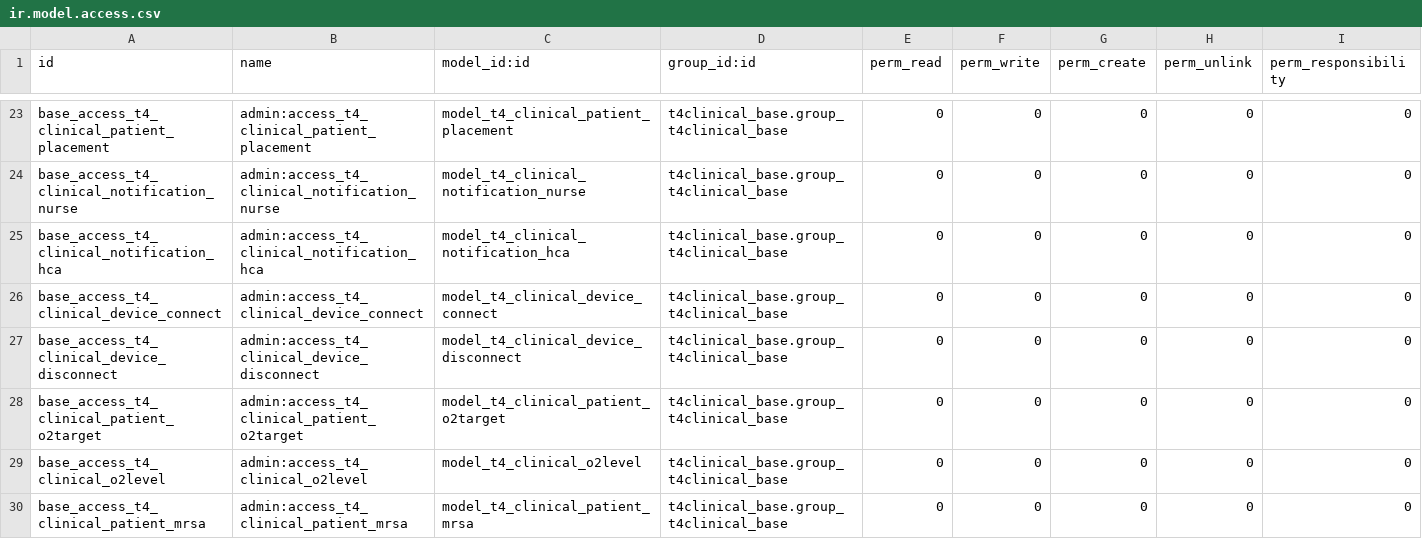
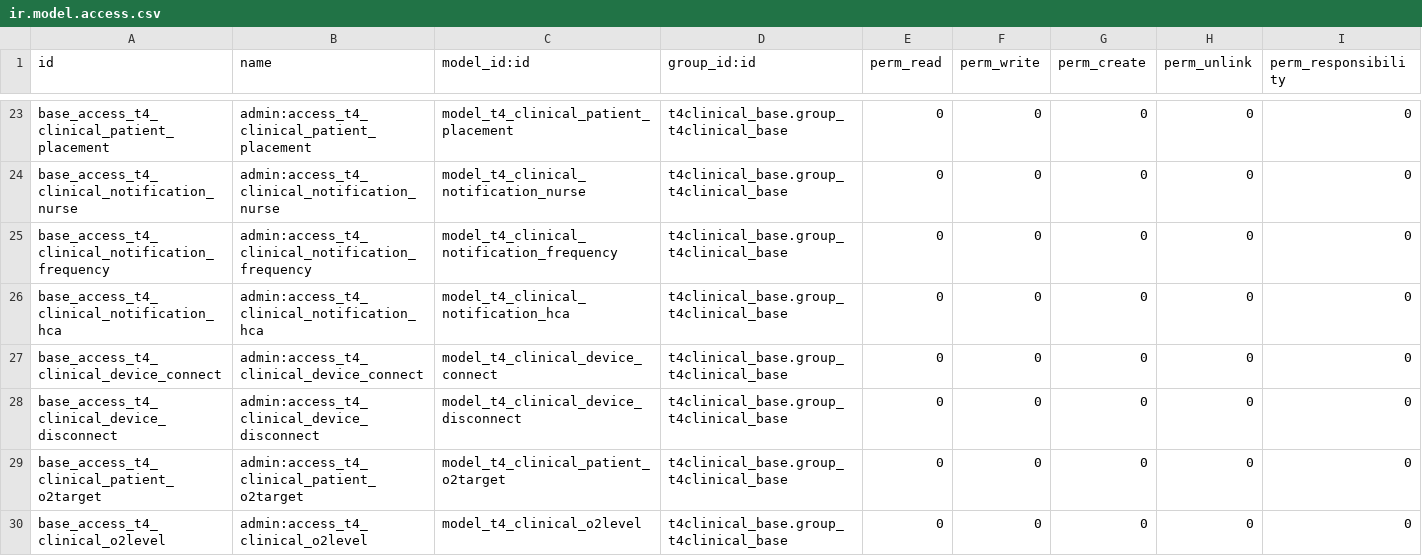
Before and after one commit to LiberTang0/odoo-temp, a CSV file: t4clinical_activity_types/security/ir.model.access.csv, drawn as a sheet; only a part is shown, gaps mark what is left out; the shorter side is filled out with more unchanged rows; the diff covers the shown part only; the diff names each change by its address in the sheet, - before the commit and + after, or states it on an @@ line.

Commit message:
[IMP][TASK 957] Change Frequency Activity + Refactor how frequency works

```diff
--- a/t4clinical_activity_types/security/ir.model.access.csv
+++ b/t4clinical_activity_types/security/ir.model.access.csv
+row 25: base_access_t4_clinical_notification_frequency | admin:access_t4_clinical_notification_frequency | model_t4_clinical_notification_frequency | t4clinical_base.group_t4clinical_base | 0 | 0 | 0 | 0 | 0
```
Also changed, not shown: 7 added rows elsewhere in this file, 6 other files.
